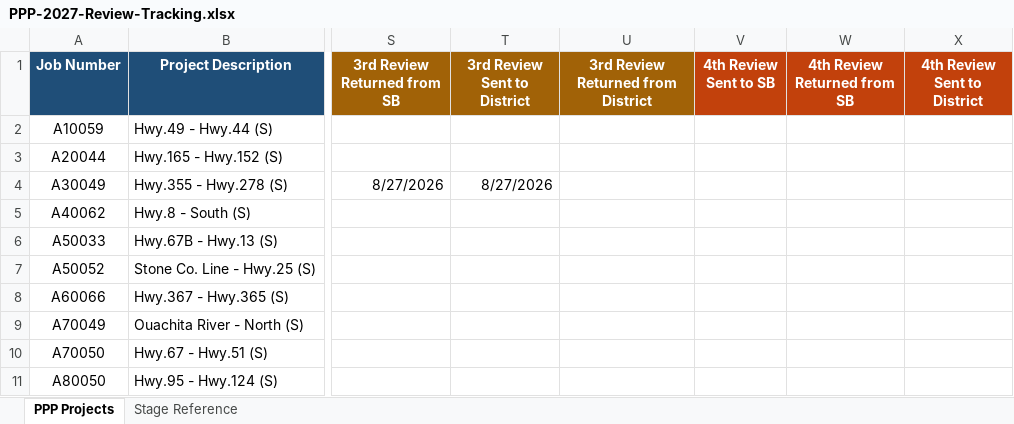
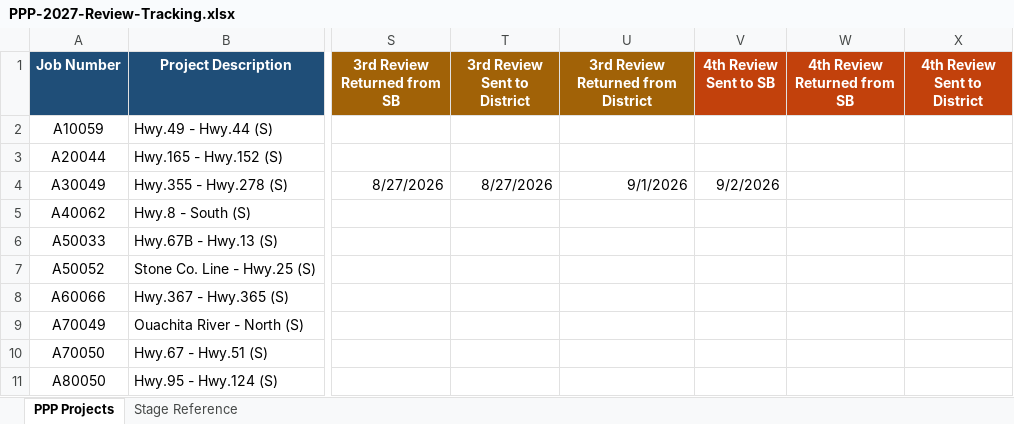
Before and after one commit to niwesh-ardot/2027-PPP-Review-Control-Center, an Excel workbook: data/PPP-2027-Review-Tracking.xlsx, sheet PPP Projects, drawn as a sheet; only a part is shown, gaps mark what is left out; values as stored, in another font and other column widths than the file's, no borders; table styles not drawn; the diff names each change by its address in the sheet, - before the commit and + after, or states it on an @@ line.

Commit message:
Spreadsheet update-A30049

```diff
--- a/data/PPP-2027-Review-Tracking.xlsx (sheet PPP Projects)
+++ b/data/PPP-2027-Review-Tracking.xlsx (sheet PPP Projects)
-U4: (empty)
+U4: 9/1/2026
-V4 (4th Review Sent to SB): (empty)
+V4 (4th Review Sent to SB): 9/2/2026
```
